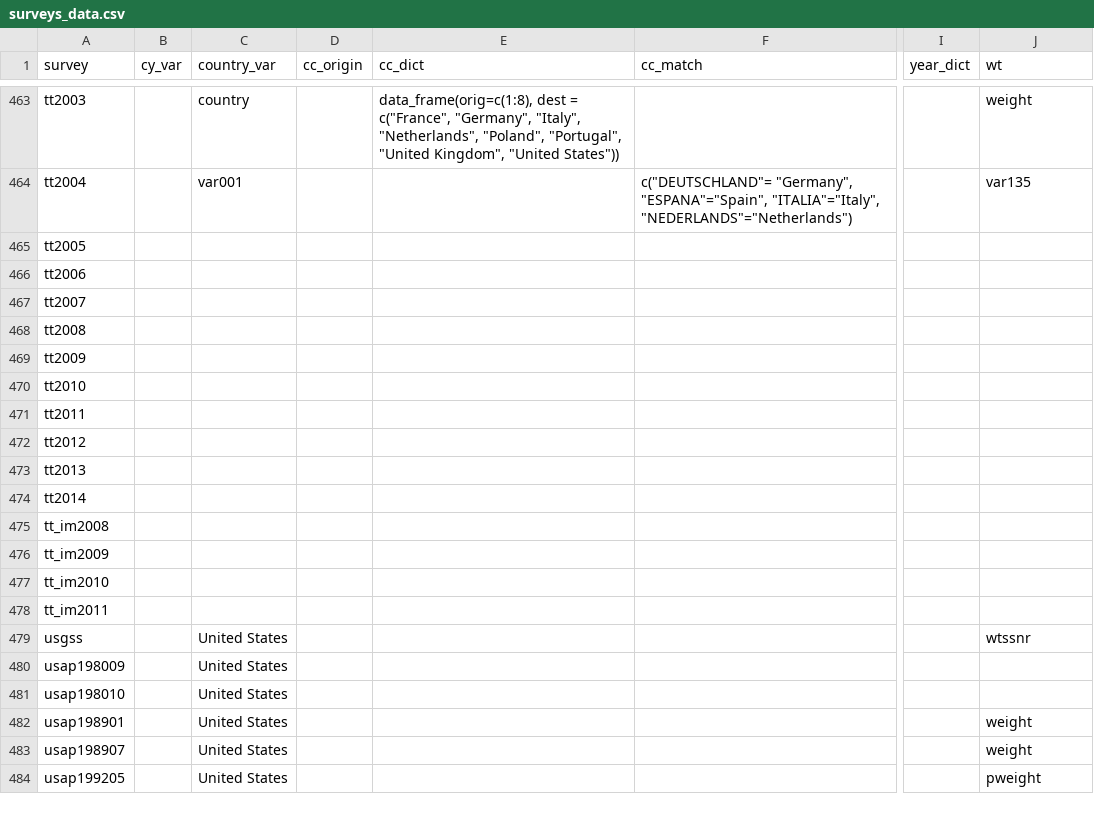
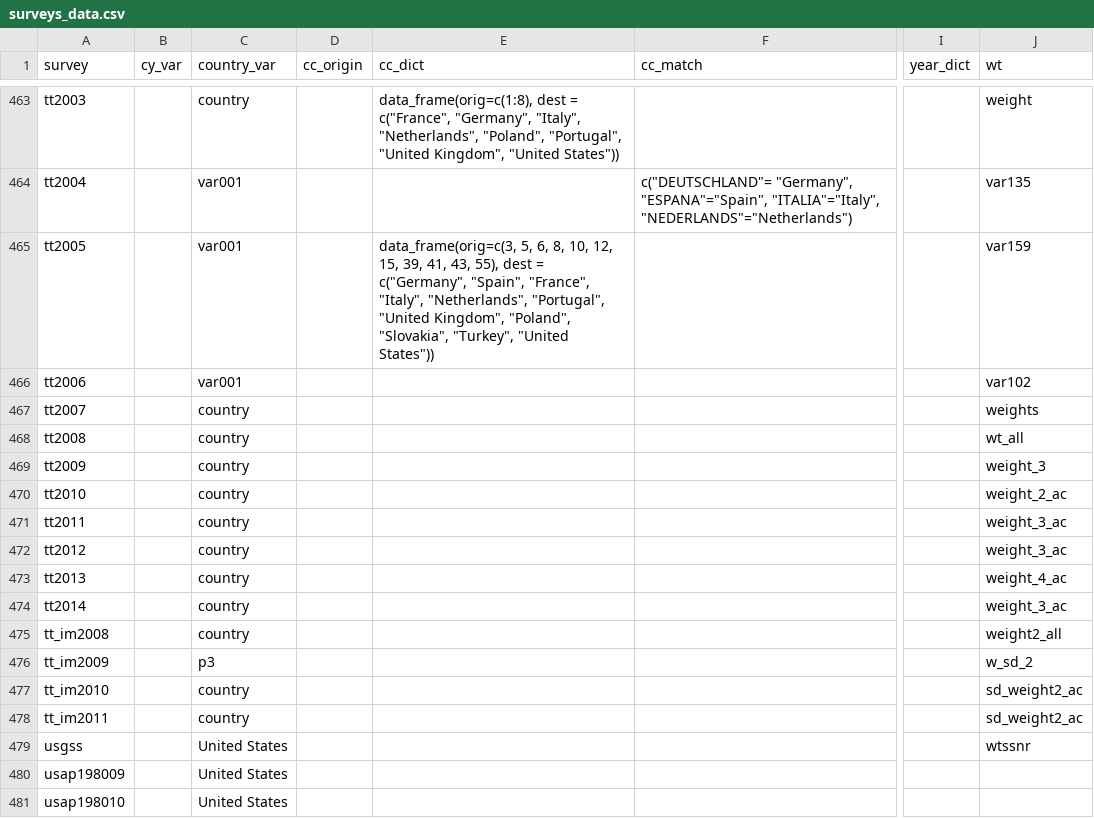
Before and after one commit to fsolt/DCPO, a CSV file: data/surveys_data.csv, drawn as a sheet; only a part is shown, gaps mark what is left out; the shorter side is filled out with more unchanged rows; the diff names each change by its address in the sheet, - before the commit and + after, or states it on an @@ line.

Commit message:
finish tt and tt_im surveys

```diff
--- a/data/surveys_data.csv
+++ b/data/surveys_data.csv
-C465:C466 (country_var): (empty)
+C465:C466 (country_var): var001
-E465 (cc_dict): (empty)
+E465 (cc_dict): data_frame(orig=c(3, 5, 6, 8, 10, 12, 15, 39, 41, 43, 55), dest = c("Germany", "Spain", "France", "Italy", "Netherlands", "Portugal", "United Kingdom", "Poland", "Slovakia", "Turkey", "United States"))
-J465 (wt): (empty)
+J465 (wt): var159
-J466 (wt): (empty)
+J466 (wt): var102
-C467:C475 (country_var): (empty)
+C467:C475 (country_var): country
-J467 (wt): (empty)
+J467 (wt): weights
-J468 (wt): (empty)
+J468 (wt): wt_all
-J469 (wt): (empty)
+J469 (wt): weight_3
-J470 (wt): (empty)
+J470 (wt): weight_2_ac
-J471:J472 (wt): (empty)
+J471:J472 (wt): weight_3_ac
-J473 (wt): (empty)
+J473 (wt): weight_4_ac
-J474 (wt): (empty)
+J474 (wt): weight_3_ac
-J475 (wt): (empty)
+J475 (wt): weight2_all
-C476 (country_var): (empty)
+C476 (country_var): p3
-J476 (wt): (empty)
+J476 (wt): w_sd_2
-C477:C478 (country_var): (empty)
+C477:C478 (country_var): country
-J477:J478 (wt): (empty)
+J477:J478 (wt): sd_weight2_ac
```
Also changed, not shown: 1 other file.
